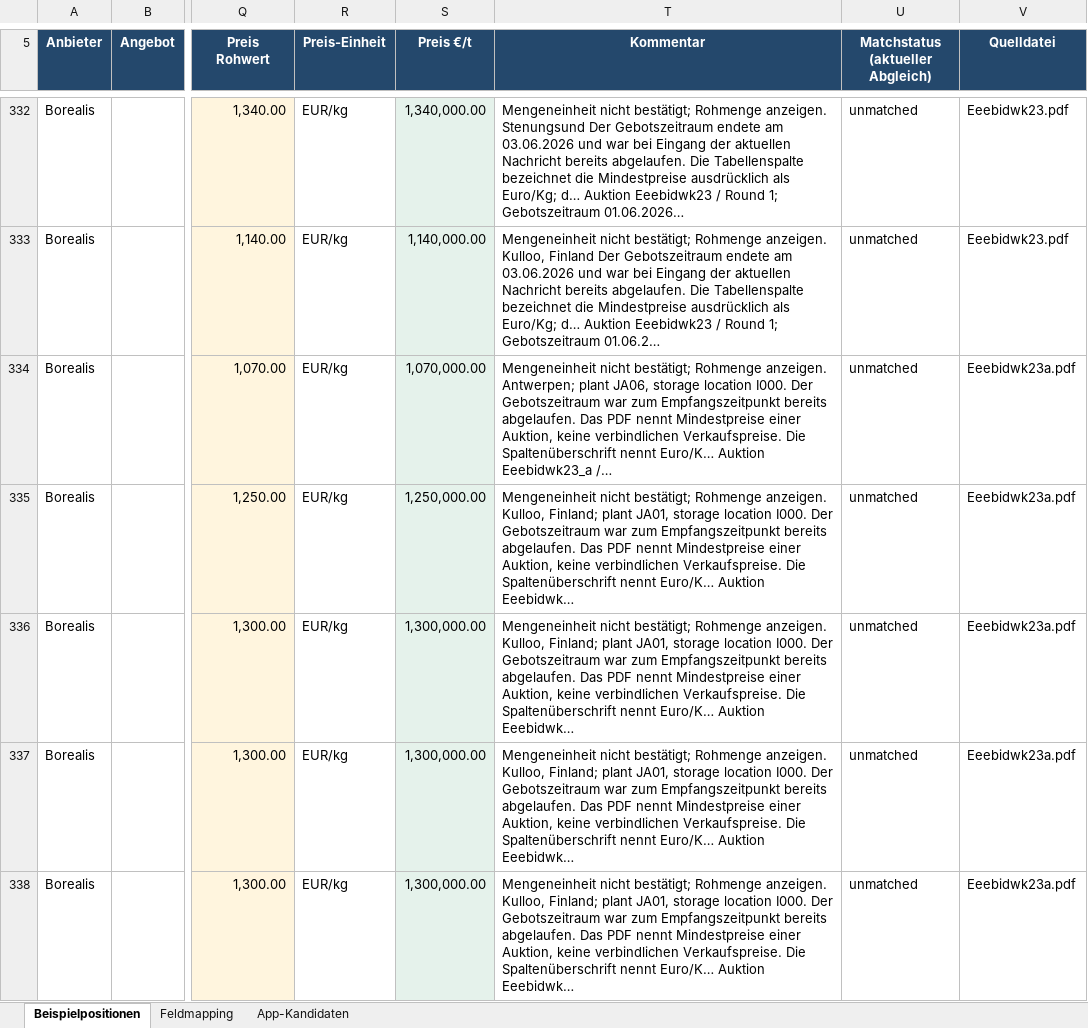
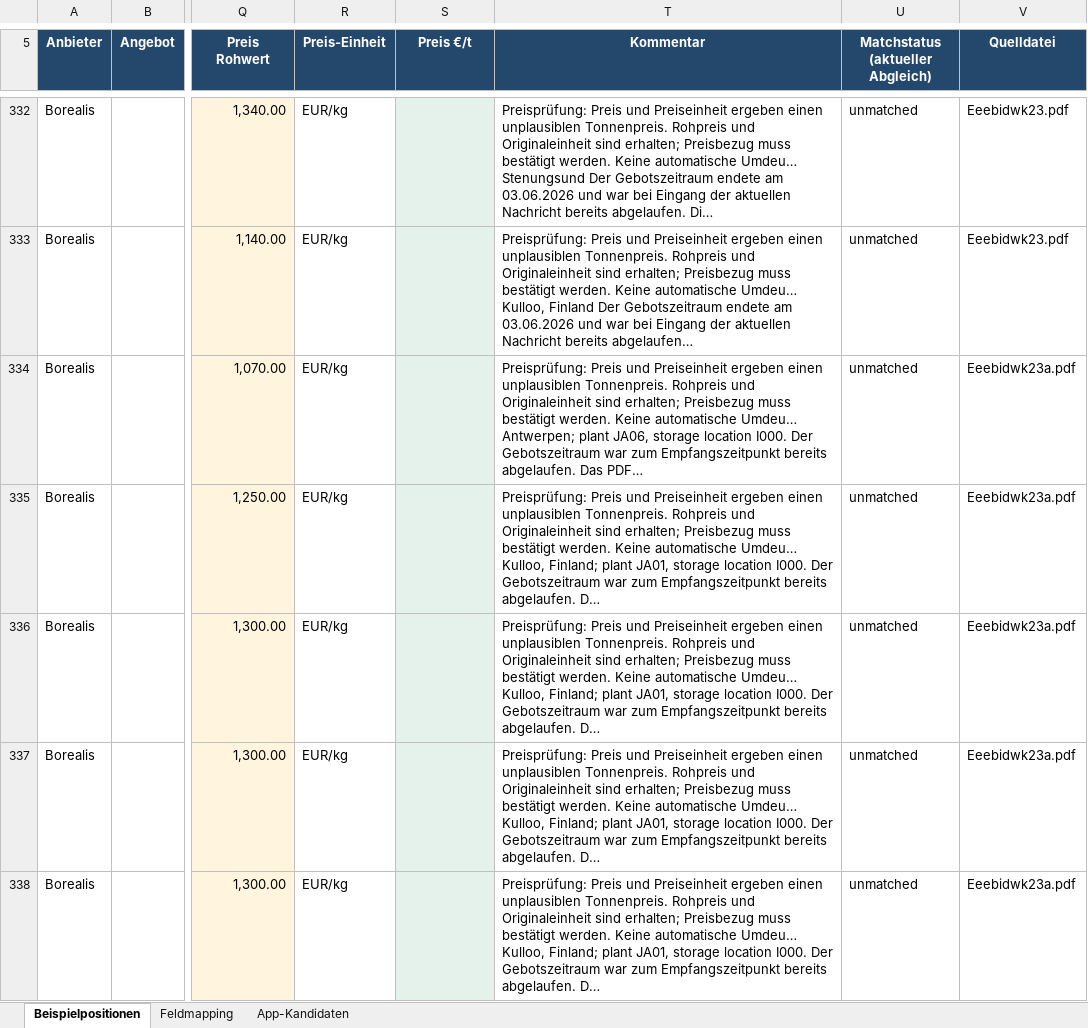
Before and after one commit to NSC-Filehouse/BMS-App, an Excel workbook: outputs/optionen-v2-2026-09-29/Optionen-Vergleich-v2.xlsx, sheet Beispielpositionen, drawn as a sheet; only a part is shown, gaps mark what is left out; values as stored, in another font and other column widths than the file's, no borders; the diff covers the shown part only; the diff names each change by its address in the sheet, - before the commit and + after, or states it on an @@ line.

Commit message:
Show uncertain option price basis instead of implausible tonne prices

```diff
--- a/outputs/optionen-v2-2026-09-29/Optionen-Vergleich-v2.xlsx (sheet Beispielpositionen)
+++ b/outputs/optionen-v2-2026-09-29/Optionen-Vergleich-v2.xlsx (sheet Beispielpositionen)
-S332 (Preis €/t): 1,340,000.00
+S332 (Preis €/t): (empty)
-T332 (Kommentar): Mengeneinheit nicht bestätigt; Rohmenge anzeigen. Stenungsund Der Gebotszeitraum endete am 03.06.2026 und war bei Eingang der aktuellen Nachricht bereits abgelaufen. Die Tabellenspalte bezeichnet die Mindestpreise ausdrücklich als Euro/Kg; d… Auktion Eeebidwk23 / Round 1; Gebotszeitraum 01.06.2026…
+T332 (Kommentar): Preisprüfung: Preis und Preiseinheit ergeben einen unplausiblen Tonnenpreis. Rohpreis und Originaleinheit sind erhalten; Preisbezug muss bestätigt werden. Keine automatische Umdeu… Stenungsund Der Gebotszeitraum endete am 03.06.2026 und war bei Eingang der aktuellen Nachricht bereits abgelaufen. Di…
-S333 (Preis €/t): 1,140,000.00
+S333 (Preis €/t): (empty)
-T333 (Kommentar): Mengeneinheit nicht bestätigt; Rohmenge anzeigen. Kulloo, Finland Der Gebotszeitraum endete am 03.06.2026 und war bei Eingang der aktuellen Nachricht bereits abgelaufen. Die Tabellenspalte bezeichnet die Mindestpreise ausdrücklich als Euro/Kg; d… Auktion Eeebidwk23 / Round 1; Gebotszeitraum 01.06.2…
+T333 (Kommentar): Preisprüfung: Preis und Preiseinheit ergeben einen unplausiblen Tonnenpreis. Rohpreis und Originaleinheit sind erhalten; Preisbezug muss bestätigt werden. Keine automatische Umdeu… Kulloo, Finland Der Gebotszeitraum endete am 03.06.2026 und war bei Eingang der aktuellen Nachricht bereits abgelaufen…
-S334 (Preis €/t): 1,070,000.00
+S334 (Preis €/t): (empty)
-T334 (Kommentar): Mengeneinheit nicht bestätigt; Rohmenge anzeigen. Antwerpen; plant JA06, storage location I000. Der Gebotszeitraum war zum Empfangszeitpunkt bereits abgelaufen. Das PDF nennt Mindestpreise einer Auktion, keine verbindlichen Verkaufspreise. Die Spaltenüberschrift nennt Euro/K… Auktion Eeebidwk23_a /…
+T334 (Kommentar): Preisprüfung: Preis und Preiseinheit ergeben einen unplausiblen Tonnenpreis. Rohpreis und Originaleinheit sind erhalten; Preisbezug muss bestätigt werden. Keine automatische Umdeu… Antwerpen; plant JA06, storage location I000. Der Gebotszeitraum war zum Empfangszeitpunkt bereits abgelaufen. Das PDF…
-S335 (Preis €/t): 1,250,000.00
+S335 (Preis €/t): (empty)
-T335:T338 (Kommentar): Mengeneinheit nicht bestätigt; Rohmenge anzeigen. Kulloo, Finland; plant JA01, storage location I000. Der Gebotszeitraum war zum Empfangszeitpunkt bereits abgelaufen. Das PDF nennt Mindestpreise einer Auktion, keine verbindlichen Verkaufspreise. Die Spaltenüberschrift nennt Euro/K… Auktion Eeebidwk…
+T335:T338 (Kommentar): Preisprüfung: Preis und Preiseinheit ergeben einen unplausiblen Tonnenpreis. Rohpreis und Originaleinheit sind erhalten; Preisbezug muss bestätigt werden. Keine automatische Umdeu… Kulloo, Finland; plant JA01, storage location I000. Der Gebotszeitraum war zum Empfangszeitpunkt bereits abgelaufen. D…
-S336:S338 (Preis €/t): 1,300,000.00
+S336:S338 (Preis €/t): (empty)
```
Also changed, not shown: 850 edited cells elsewhere in this sheet, 6 other files.
